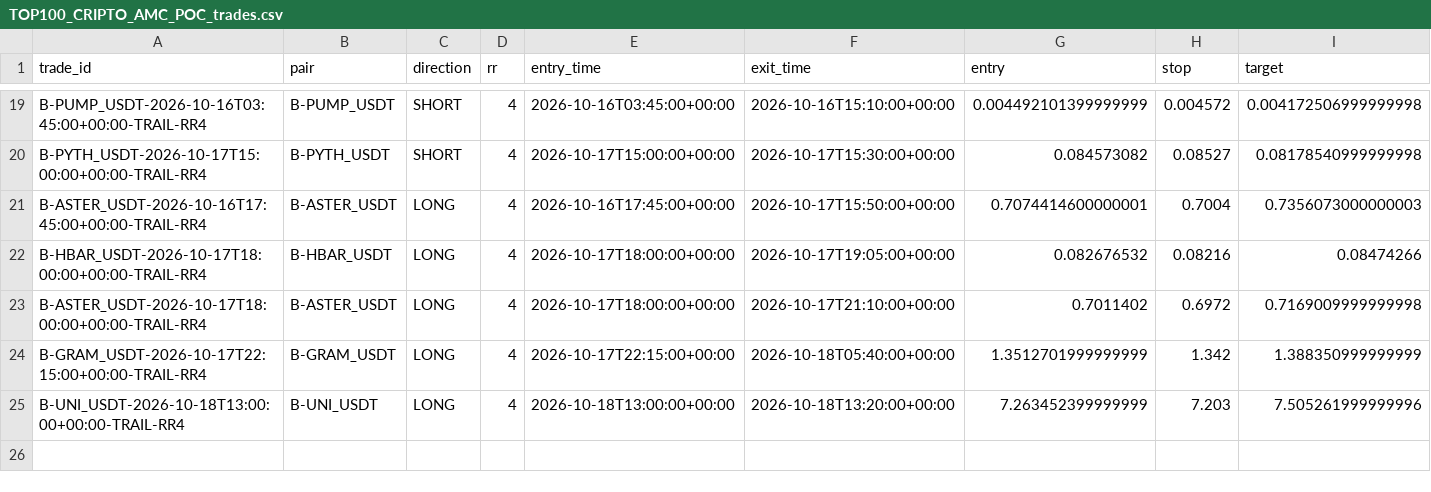
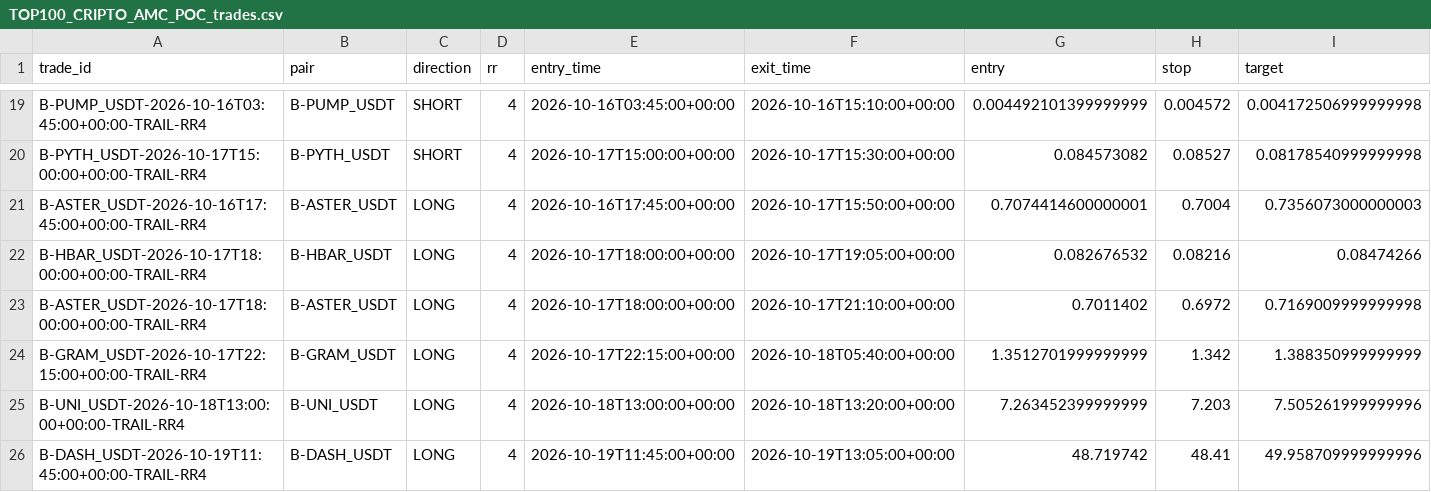
Before and after one commit to jharajesh1210/crypto-early-scanner, a CSV file: TOP100_CRIPTO_AMC_POC_trades.csv, drawn as a sheet; only a part is shown, gaps mark what is left out; rows hold the shown columns only; the diff names each change by its address in the sheet, - before the commit and + after, or states it on an @@ line.

```diff
--- a/TOP100_CRIPTO_AMC_POC_trades.csv
+++ b/TOP100_CRIPTO_AMC_POC_trades.csv
+row 26: B-DASH_USDT-2026-10-19T11:45:00+00:00-TRAIL-RR4 | B-DASH_USDT | LONG | 4 | 2026-10-19T11:45:00+00:00 | 2026-10-19T13:05:00+00:00 | 48.719742 | 48.41 | 49.958709999999996
```
Also changed, not shown: 1 other file.
